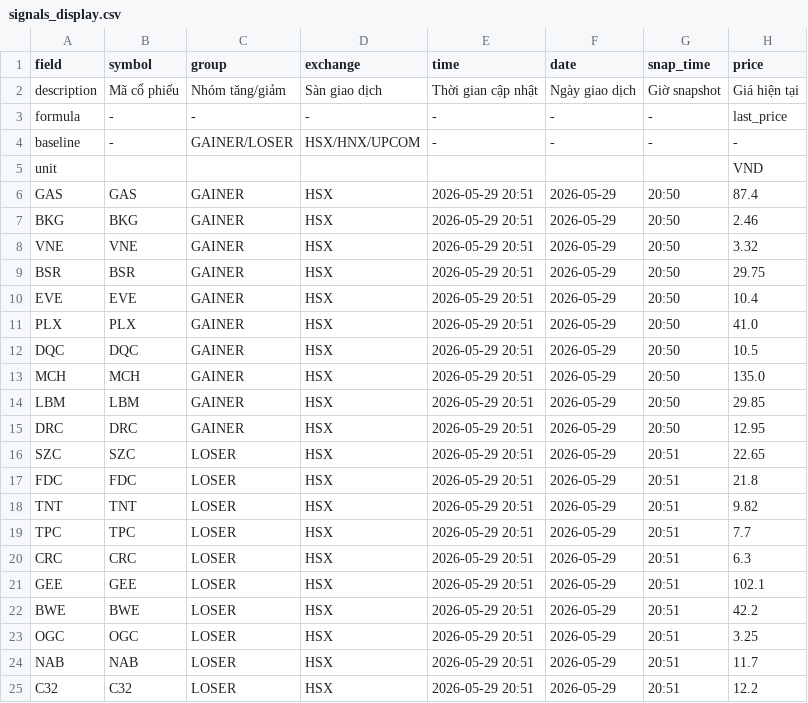
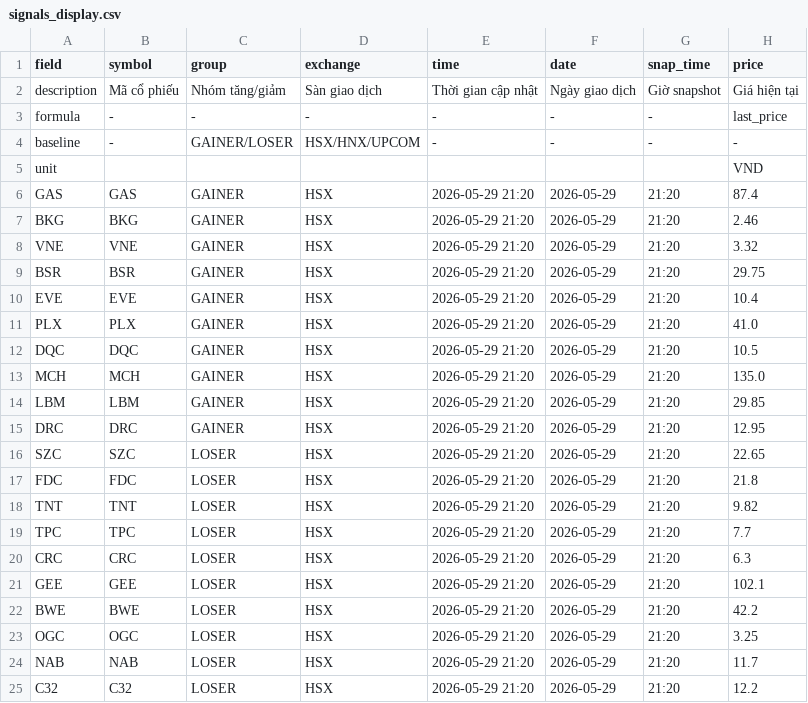
Before and after one commit to vn99instrumental-web/vnstock-cron-v2.0, a CSV file: output/signals_display.csv, drawn as a sheet; only a part is shown; the diff names each change by its address in the sheet, - before the commit and + after, or states it on an @@ line.

```diff
--- a/output/signals_display.csv
+++ b/output/signals_display.csv
-E6:E25 (time): 2026-05-29 20:51
+E6:E25 (time): 2026-05-29 21:20
-G6:G15 (snap_time): 20:50
+G6:G15 (snap_time): 21:20
-G16:G25 (snap_time): 20:51
+G16:G25 (snap_time): 21:20
```
Also changed, not shown: output/deep.csv, output/ranking.csv, 5 other files.
